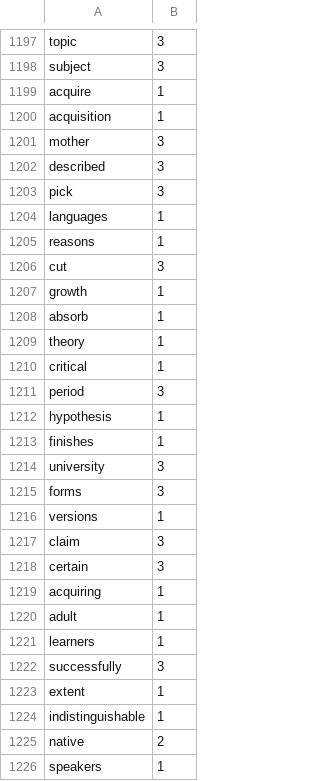
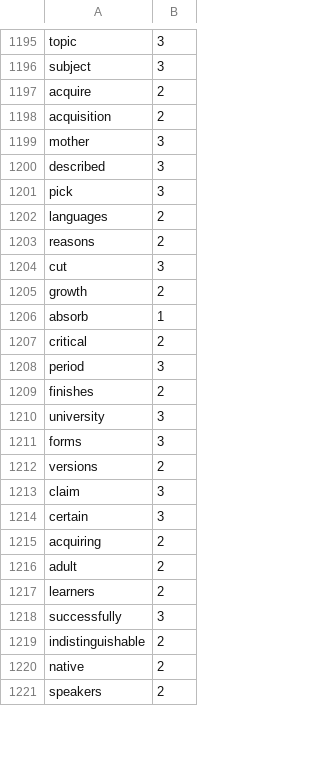
Before and after one commit to Elon-Mao/dictation, a CSV file: public/familiarWords.csv, drawn as a sheet; only a part is shown, gaps mark what is left out; the diff covers the shown part only.

```diff
--- a/public/familiarWords.csv
+++ b/public/familiarWords.csv
@@ -1198,4 +1196,4 @@ topic,3,
 subject,3,
-acquire,1,
-acquisition,1,
+acquire,2,
+acquisition,2,
 mother,3,
@@ -1203,24 +1201,21 @@ described,3,
 pick,3,
-languages,1,
-reasons,1,
+languages,2,
+reasons,2,
 cut,3,
-growth,1,
+growth,2,
 absorb,1,
-theory,1,
-critical,1,
+critical,2,
 period,3,
-hypothesis,1,
-finishes,1,
+finishes,2,
 university,3,
 forms,3,
-versions,1,
+versions,2,
 claim,3,
 certain,3,
-acquiring,1,
-adult,1,
-learners,1,
+acquiring,2,
+adult,2,
+learners,2,
 successfully,3,
-extent,1,
-indistinguishable,1,
+indistinguishable,2,
 native,2,
-speakers,1,
+speakers,2,
```
Also changed, not shown: 13 added rows, 7 removed rows and 28 edited cells elsewhere in this file, 1 other file.
